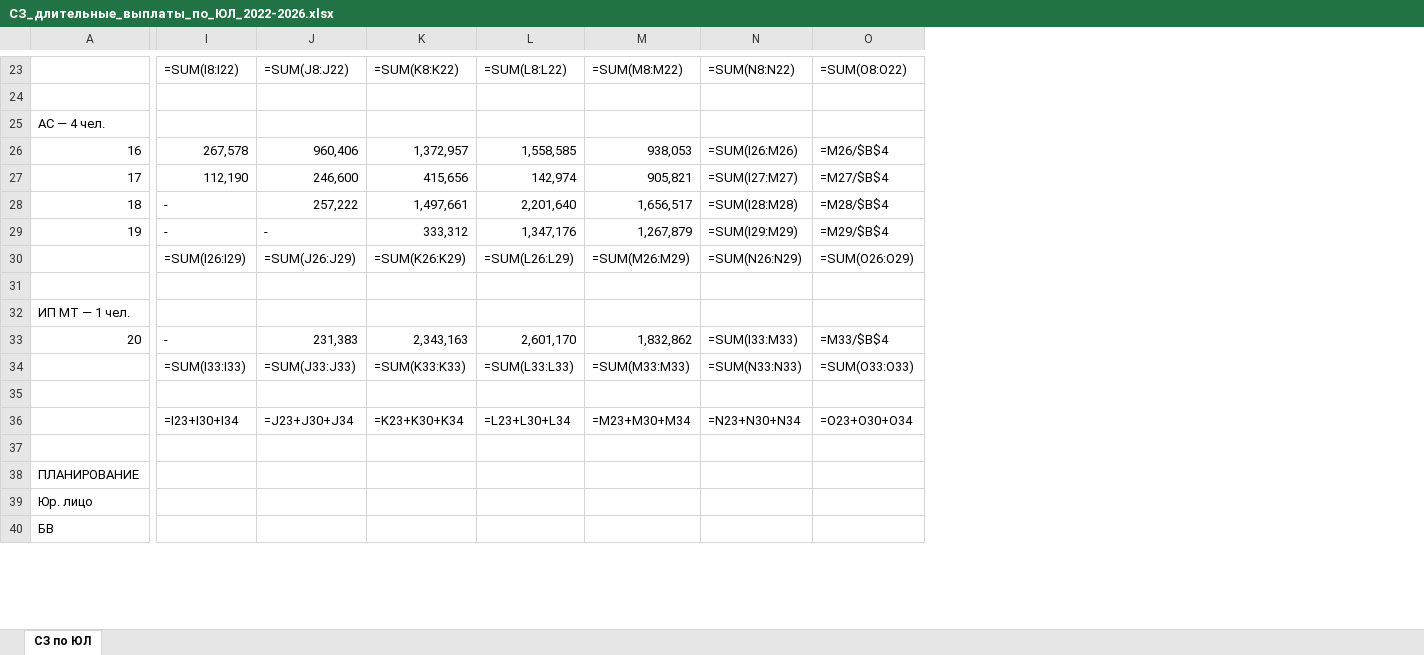
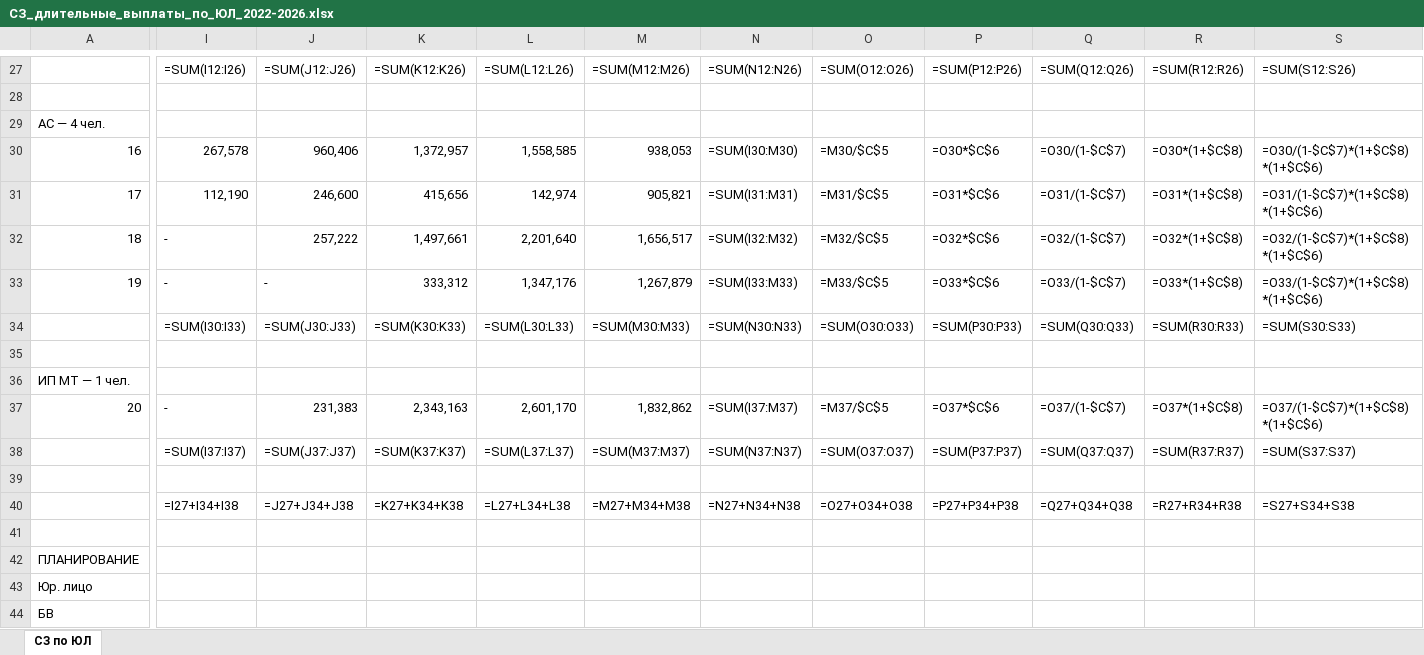
Before and after one commit to OlgaB-cloud/MyFiles, an Excel workbook: СЗ_длительные_выплаты_по_ЮЛ_2022-2026.xlsx, sheet СЗ по ЮЛ, drawn as a sheet; only a part is shown, gaps mark what is left out; values as stored, in another font and other column widths than the file's, no cell formats; formulas without a stored value are shown as written; removed rows and columns are numbered as before the commit, all else as after; the diff covers the shown part only; the diff names each change by its address in the sheet, - before the commit and + after, or states it on an @@ line.

```diff
--- a/СЗ_длительные_выплаты_по_ЮЛ_2022-2026.xlsx (sheet СЗ по ЮЛ)
+++ b/СЗ_длительные_выплаты_по_ЮЛ_2022-2026.xlsx (sheet СЗ по ЮЛ)
-column O, rows 23-36: =SUM(O8:O22) |  |  | =M26/$B$4 | =M27/$B$4 | =M28/$B$4 | =M29/$B$4 | =SUM(O26:O29) |  |  | =M33/$B$4 | =SUM(O33:O33) |  | =O23+O30+O34
+column O, rows 27-40: =SUM(O12:O26) |  |  | =M30/$C$5 | =M31/$C$5 | =M32/$C$5 | =M33/$C$5 | =SUM(O30:O33) |  |  | =M37/$C$5 | =SUM(O37:O37) |  | =O27+O34+O38
+column P, rows 27-40: =SUM(P12:P26) |  |  | =O30*$C$6 | =O31*$C$6 | =O32*$C$6 | =O33*$C$6 | =SUM(P30:P33) |  |  | =O37*$C$6 | =SUM(P37:P37) |  | =P27+P34+P38
+column Q, rows 27-40: =SUM(Q12:Q26) |  |  | =O30/(1-$C$7) | =O31/(1-$C$7) | =O32/(1-$C$7) | =O33/(1-$C$7) | =SUM(Q30:Q33) |  |  | =O37/(1-$C$7) | =SUM(Q37:Q37) |  | =Q27+Q34+Q38
+column R, rows 27-40: =SUM(R12:R26) |  |  | =O30*(1+$C$8) | =O31*(1+$C$8) | =O32*(1+$C$8) | =O33*(1+$C$8) | =SUM(R30:R33) |  |  | =O37*(1+$C$8) | =SUM(R37:R37) |  | =R27+R34+R38
+column S, rows 27-40: =SUM(S12:S26) |  |  | =O30/(1-$C$7)*(1+$C$8)*(1+$C$6) | =O31/(1-$C$7)*(1+$C$8)*(1+$C$6) | =O32/(1-$C$7)*(1+$C$8)*(1+$C$6) | =O33/(1-$C$7)*(1+$C$8)*(1+$C$6) | =SUM(S30:S33) |  |  | =O37/(1-$C$7)*(1+$C$8)*(1+$C$6) | =SUM(S37:S37) |  | =S27+S34+S38
@@ column A renumbered between rows 3 and 57 @@
-I27: =SUM(I8:I22)
+I27: =SUM(I12:I26)
-J27: =SUM(J8:J22)
+J27: =SUM(J12:J26)
-K27: =SUM(K8:K22)
+K27: =SUM(K12:K26)
-L27: =SUM(L8:L22)
+L27: =SUM(L12:L26)
-M27: =SUM(M8:M22)
+M27: =SUM(M12:M26)
-N27: =SUM(N8:N22)
+N27: =SUM(N12:N26)
-N30: =SUM(I26:M26)
+N30: =SUM(I30:M30)
-N31: =SUM(I27:M27)
+N31: =SUM(I31:M31)
-N32: =SUM(I28:M28)
+N32: =SUM(I32:M32)
-N33: =SUM(I29:M29)
+N33: =SUM(I33:M33)
-I34: =SUM(I26:I29)
+I34: =SUM(I30:I33)
-J34: =SUM(J26:J29)
+J34: =SUM(J30:J33)
-K34: =SUM(K26:K29)
+K34: =SUM(K30:K33)
-L34: =SUM(L26:L29)
+L34: =SUM(L30:L33)
-M34: =SUM(M26:M29)
+M34: =SUM(M30:M33)
-N34: =SUM(N26:N29)
+N34: =SUM(N30:N33)
-N37: =SUM(I33:M33)
+N37: =SUM(I37:M37)
-I38: =SUM(I33:I33)
+I38: =SUM(I37:I37)
-J38: =SUM(J33:J33)
+J38: =SUM(J37:J37)
-K38: =SUM(K33:K33)
+K38: =SUM(K37:K37)
-L38: =SUM(L33:L33)
+L38: =SUM(L37:L37)
-M38: =SUM(M33:M33)
+M38: =SUM(M37:M37)
-N38: =SUM(N33:N33)
+N38: =SUM(N37:N37)
-I40: =I23+I30+I34
+I40: =I27+I34+I38
-J40: =J23+J30+J34
+J40: =J27+J34+J38
-K40: =K23+K30+K34
+K40: =K27+K34+K38
-L40: =L23+L30+L34
+L40: =L27+L34+L38
-M40: =M23+M30+M34
+M40: =M27+M34+M38
-N40: =N23+N30+N34
+N40: =N27+N34+N38
```
Also changed, not shown: 5 added rows and 29 edited cells elsewhere in this sheet, cell formats, СЗ_длительные_выплаты_2022-2026.xlsx.
